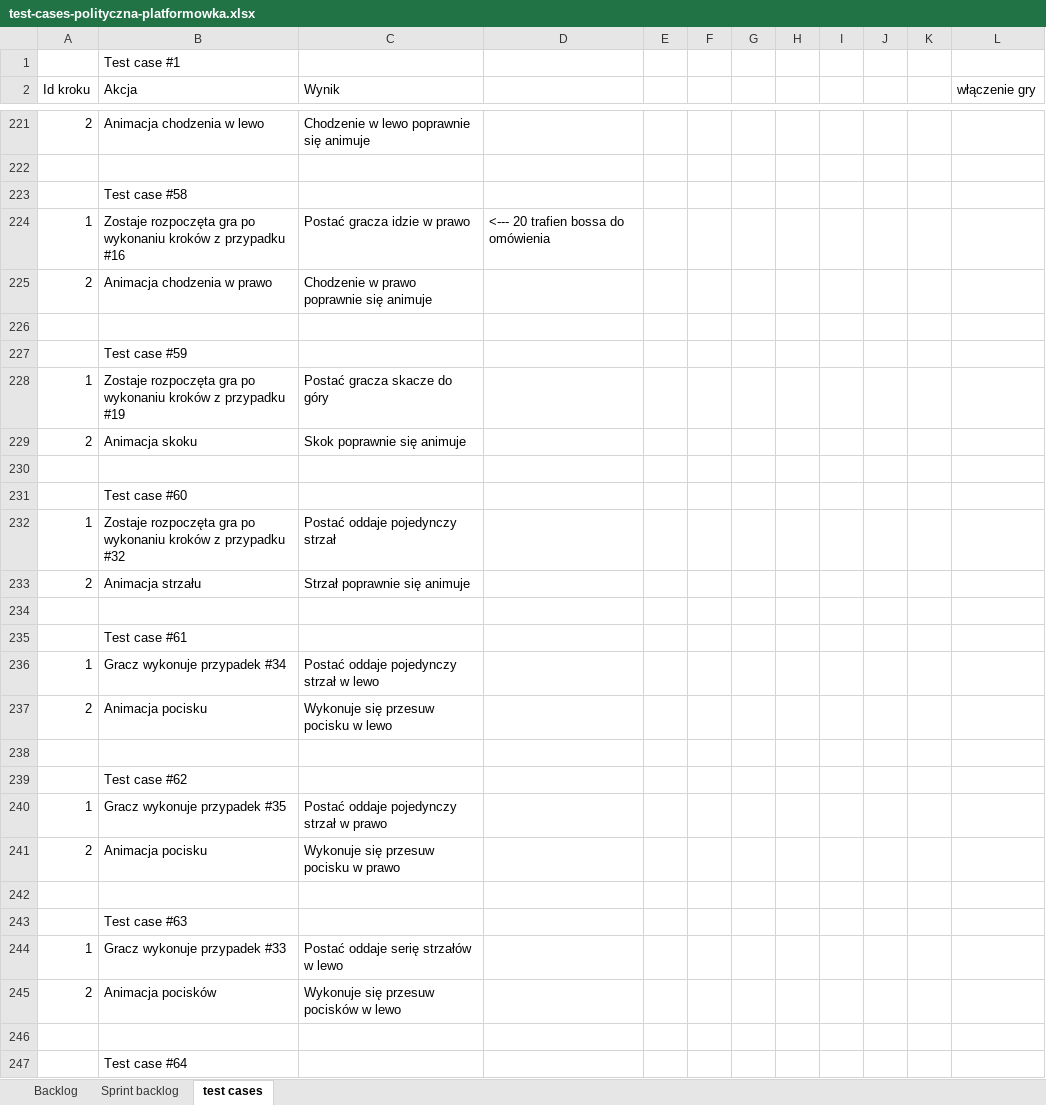
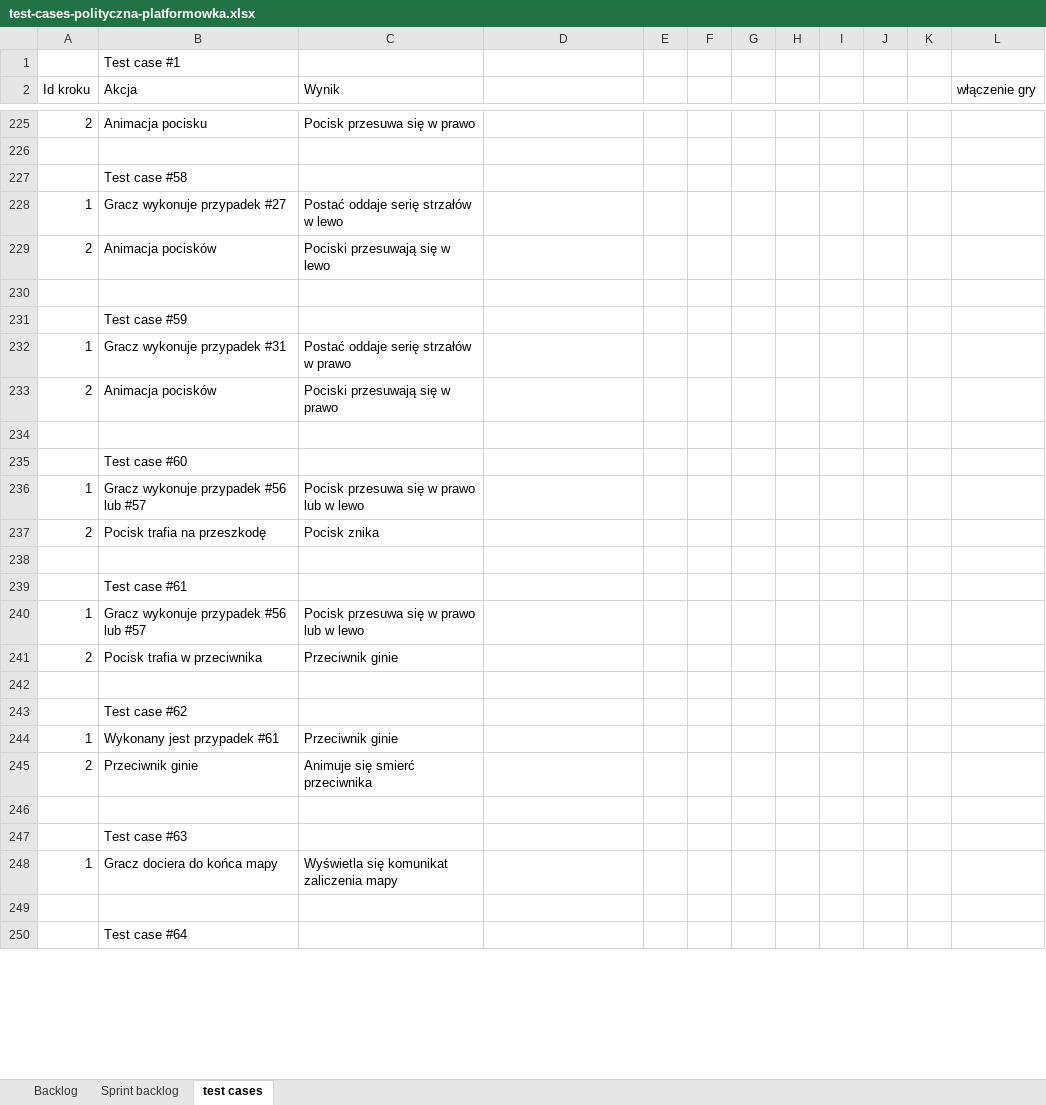
Before and after one commit to sztobar/amsi_poli_platformer, an Excel workbook: test-cases-polityczna-platformowka.xlsx, sheet test cases, drawn as a sheet; only a part is shown, gaps mark what is left out; values as stored, in another font and other column widths than the file's, no borders; removed rows and columns are numbered as before the commit, all else as after; the diff covers the shown part only; the diff names each change by its address in the sheet, - before the commit and + after, or states it on an @@ line.

Commit message:
aktualizacja test casów

```diff
--- a/test-cases-polityczna-platformowka.xlsx (sheet test cases)
+++ b/test-cases-polityczna-platformowka.xlsx (sheet test cases)
-B225 (Akcja): Animacja chodzenia w lewo
+B225 (Akcja): Animacja pocisku
-C225 (Wynik): Chodzenie w lewo poprawnie się animuje
+C225 (Wynik): Pocisk przesuwa się w prawo
-B228 (Akcja): Zostaje rozpoczęta gra po wykonaniu kroków z przypadku #16
+B228 (Akcja): Gracz wykonuje przypadek #27
-C228 (Wynik): Postać gracza idzie w prawo
+C228 (Wynik): Postać oddaje serię strzałów w lewo
-D228: <--- 20 trafien bossa do omówienia
+D228: (empty)
-B229 (Akcja): Animacja chodzenia w prawo
+B229 (Akcja): Animacja pocisków
-C229 (Wynik): Chodzenie w prawo poprawnie się animuje
+C229 (Wynik): Pociski przesuwają się w lewo
-B232 (Akcja): Zostaje rozpoczęta gra po wykonaniu kroków z przypadku #19
+B232 (Akcja): Gracz wykonuje przypadek #31
-C232 (Wynik): Postać gracza skacze do góry
+C232 (Wynik): Postać oddaje serię strzałów w prawo
-B233 (Akcja): Animacja skoku
+B233 (Akcja): Animacja pocisków
-C233 (Wynik): Skok poprawnie się animuje
+C233 (Wynik): Pociski przesuwają się w prawo
-B236 (Akcja): Zostaje rozpoczęta gra po wykonaniu kroków z przypadku #32
+B236 (Akcja): Gracz wykonuje przypadek #56 lub #57
-C236 (Wynik): Postać oddaje pojedynczy strzał
+C236 (Wynik): Pocisk przesuwa się w prawo lub w lewo
-row 233: 2 | Animacja strzału | Strzał poprawnie się animuje
+row 237: 2 | Pocisk trafia na przeszkodę | Pocisk znika
-B240 (Akcja): Gracz wykonuje przypadek #34
+B240 (Akcja): Gracz wykonuje przypadek #56 lub #57
-C240 (Wynik): Postać oddaje pojedynczy strzał w lewo
+C240 (Wynik): Pocisk przesuwa się w prawo lub w lewo
-B241 (Akcja): Animacja pocisku
+B241 (Akcja): Pocisk trafia w przeciwnika
-C241 (Wynik): Wykonuje się przesuw pocisku w lewo
+C241 (Wynik): Przeciwnik ginie
-B244 (Akcja): Gracz wykonuje przypadek #35
+B244 (Akcja): Wykonany jest przypadek #61
-C244 (Wynik): Postać oddaje pojedynczy strzał w prawo
+C244 (Wynik): Przeciwnik ginie
-B245 (Akcja): Animacja pocisku
+B245 (Akcja): Przeciwnik ginie
-C245 (Wynik): Wykonuje się przesuw pocisku w prawo
+C245 (Wynik): Animuje się smierć przeciwnika
-B248 (Akcja): Gracz wykonuje przypadek #33
+B248 (Akcja): Gracz dociera do końca mapy
-C248 (Wynik): Postać oddaje serię strzałów w lewo
+C248 (Wynik): Wyświetla się komunikat zaliczenia mapy
-row 245: 2 | Animacja pocisków | Wykonuje się przesuw pocisków w lewo
```
Also changed, not shown: 4 added rows, 90 removed rows and 89 edited cells elsewhere in this sheet.
